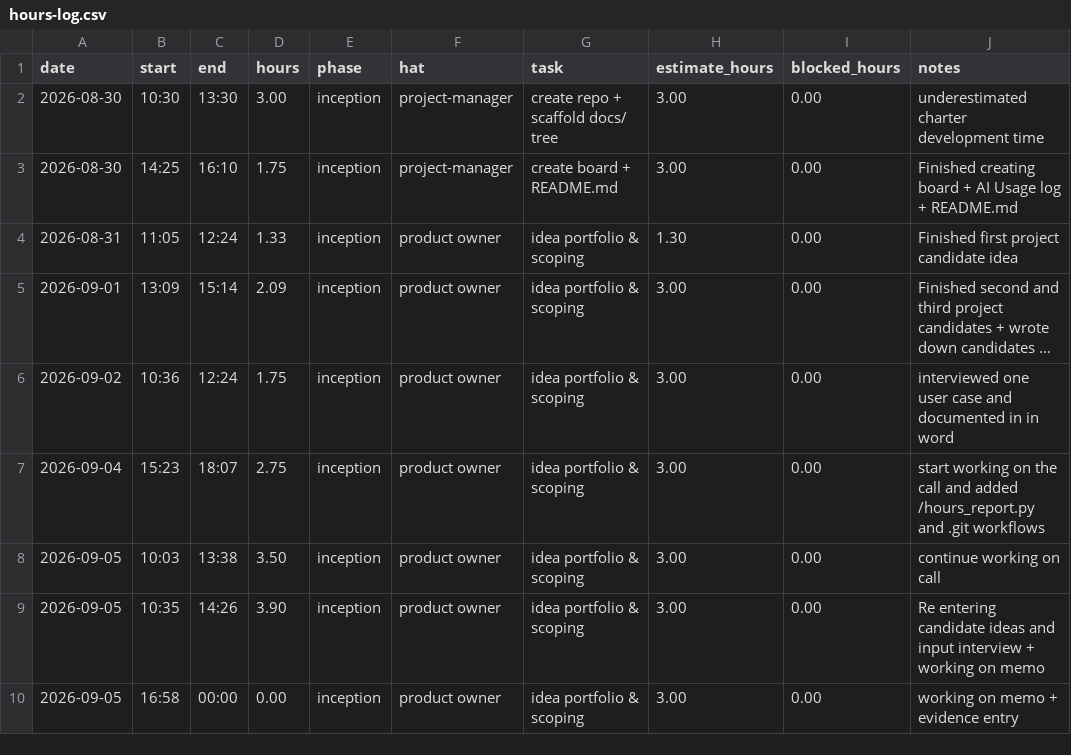
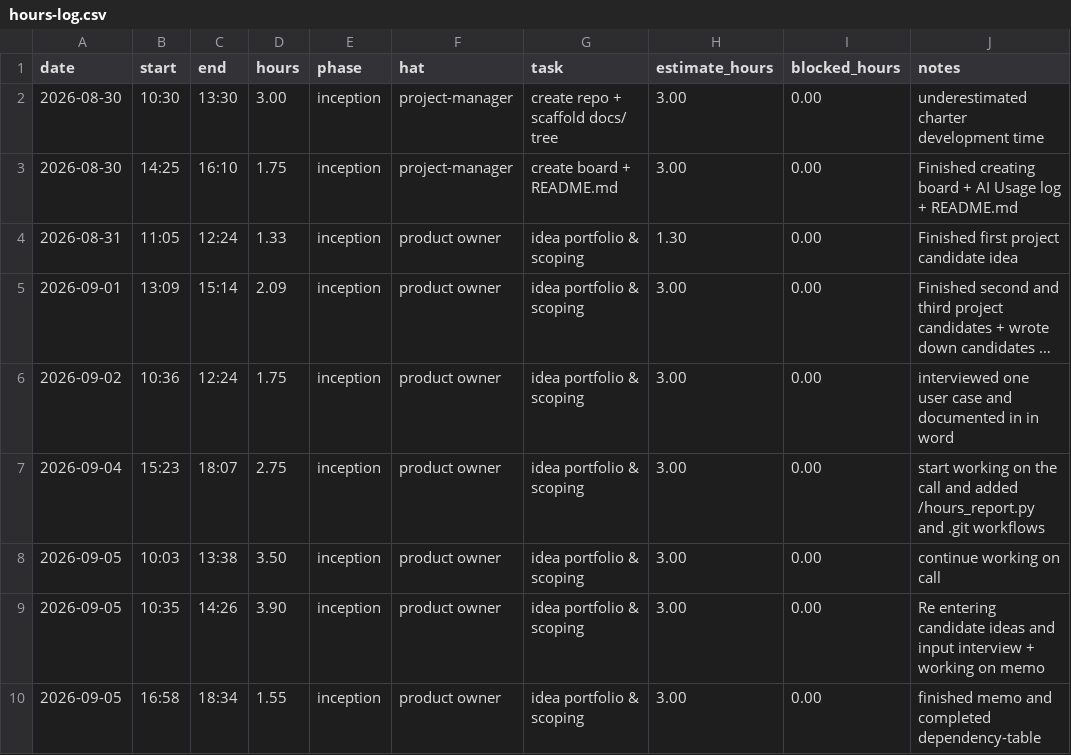
Before and after one commit to lpheng104/Pheng-Capstone2026, a CSV file: docs/hours-log.csv, drawn as a sheet; long unchanged cells end in ….

Commit message:
Milestone-2: scoping decision, three candidates, two rejected.

```diff
--- a/docs/hours-log.csv
+++ b/docs/hours-log.csv
@@ -9,2 +9,2 @@ date,start,end,hours,phase,hat,task,estimate_hours,blocked_hours,notes
 2026-09-05,10:35,14:26,3.90,inception,product owner, idea portfolio & scoping, 3.00,0.00, Re entering candidate ideas and input interview + working on memo
-2026-09-05,16:58,00:00,0.00,inception,product owner, idea portfolio & scoping, 3.00,0.00, working on memo + evidence entry
+2026-09-05,16:58,18:34,1.55,inception,product owner, idea portfolio & scoping, 3.00,0.00, finished memo and completed dependency-table
```
